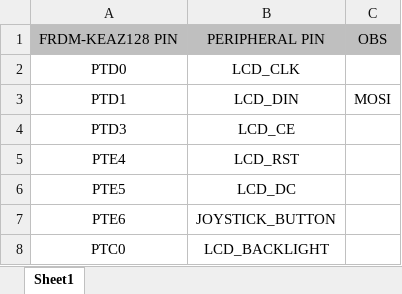
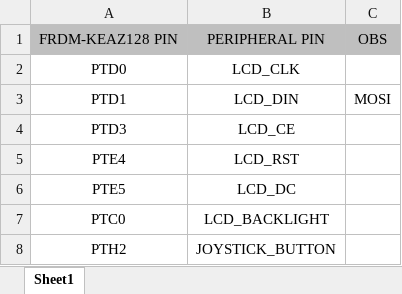
Before and after one commit to IosubAlex23/Snake-RetroGame, an Excel workbook: 01_Doc/Pinlist.xlsx, sheet Sheet1, drawn as a sheet; values as stored, in another font and other column widths than the file's, no borders; removed rows and columns are numbered as before the commit, all else as after; the diff names each change by its address in the sheet, - before the commit and + after, or states it on an @@ line.

Commit message:
Updated Pinlist.xlsx

```diff
--- a/01_Doc/Pinlist.xlsx (sheet Sheet1)
+++ b/01_Doc/Pinlist.xlsx (sheet Sheet1)
-row 7: PTE6 | JOYSTICK_BUTTON
+row 8: PTH2 | JOYSTICK_BUTTON
```
